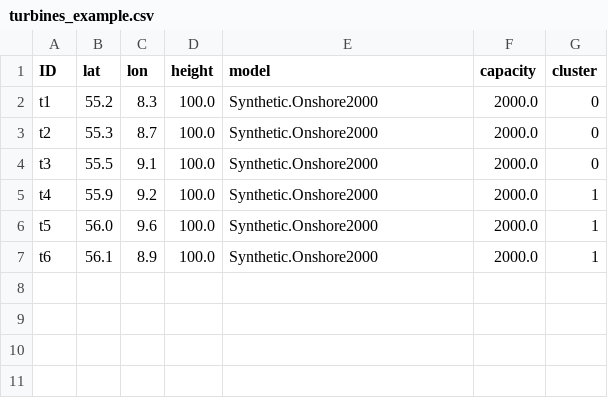
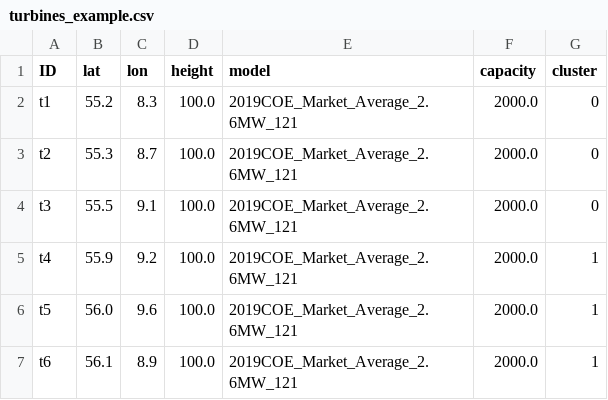
Before and after one commit to ellyess/PyVWF, a CSV file: examples/data/turbines_example.csv, drawn as a sheet.

Commit message:
Replace the synthetic placeholder curves with the open turbine library
The bundled power curves and turbine models are now the open turbine curve
library: 69 real machines plus 7 normalized composites from
NatLabRockies/turbine-models (BSD-3-Clause, DOI 10.11578/dc.20210112.1),
Gaussian-smoothed to capacity-factor curves with the published VWF method
and schema-identical to the real library files. Per-column sources and
licenses ship in power_curves_provenance.csv, in both input/ and the
vwf.resources wheel bundle, and tests/test_curve_library.py pins the
library invariants (every model has a curve, CF in [0,1] on the 0-40 m/s
0.01 grid, provenance covers every column, p_density consistent with the
rounded capacities, composites kept out of models.csv).

Capacity-weighted coverage through the unchanged add_models path, assessed
before the swap: DK 99.5% and DE 94.5% of fleet capacity assigned a curve
within 20% of the turbine's true specific power (synthetic placeholders:
90.7% and 79.9%; the proprietary real library: 99.7% and 99.2%). Matching
is by specific power, not machine identity (the library's Vestas entries
stop at the V82), and the reference_file fallback warning now says exactly
that instead of calling the numbers meaningless. DE drops 825 MW of old
high-specific-power Enercons (~581 W/m2) beyond the library's onshore
range rather than mis-assigning them.

The default sampling-point model becomes the 2.6 MW market-average onshore
composite, the bundled example data is regenerated against the new curves
(the example NetCDF is value-identical and left untouched), and the
quickstart recovers its planted bias exactly on the new curves.

```diff
--- a/examples/data/turbines_example.csv
+++ b/examples/data/turbines_example.csv
@@ -1,7 +1,7 @@
 ID,lat,lon,height,model,capacity,cluster
-t1,55.2,8.3,100.0,Synthetic.Onshore2000,2000.0,0
-t2,55.3,8.7,100.0,Synthetic.Onshore2000,2000.0,0
-t3,55.5,9.1,100.0,Synthetic.Onshore2000,2000.0,0
-t4,55.9,9.2,100.0,Synthetic.Onshore2000,2000.0,1
-t5,56.0,9.6,100.0,Synthetic.Onshore2000,2000.0,1
-t6,56.1,8.9,100.0,Synthetic.Onshore2000,2000.0,1
+t1,55.2,8.3,100.0,2019COE_Market_Average_2.6MW_121,2000.0,0
+t2,55.3,8.7,100.0,2019COE_Market_Average_2.6MW_121,2000.0,0
+t3,55.5,9.1,100.0,2019COE_Market_Average_2.6MW_121,2000.0,0
+t4,55.9,9.2,100.0,2019COE_Market_Average_2.6MW_121,2000.0,1
+t5,56.0,9.6,100.0,2019COE_Market_Average_2.6MW_121,2000.0,1
+t6,56.1,8.9,100.0,2019COE_Market_Average_2.6MW_121,2000.0,1
```
Also changed, not shown: 18 other files.
